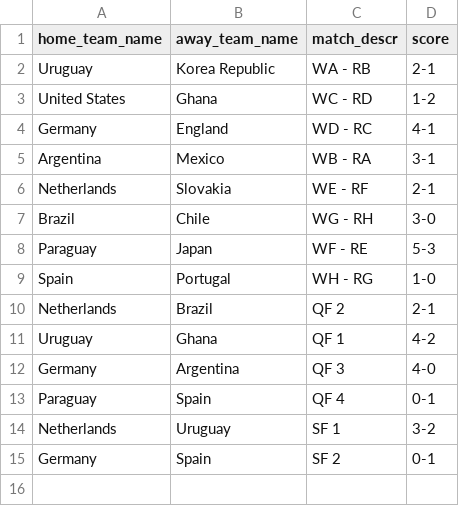
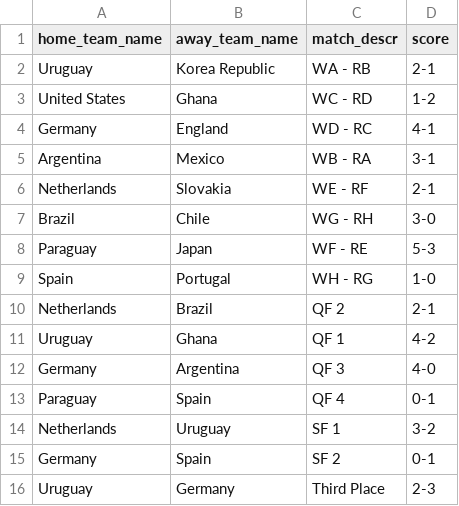
Before and after one commit to torehau/contestadors, a CSV file: lib/tasks/predictable_championship_match_results.csv, drawn as a sheet.

Commit message:
uruguay-germany 2-3

```diff
--- a/lib/tasks/predictable_championship_match_results.csv
+++ b/lib/tasks/predictable_championship_match_results.csv
@@ -15 +15,2 @@ Netherlands,Uruguay,SF 1,3-2
 Germany,Spain,SF 2,0-1
+Uruguay,Germany,Third Place,2-3
```
